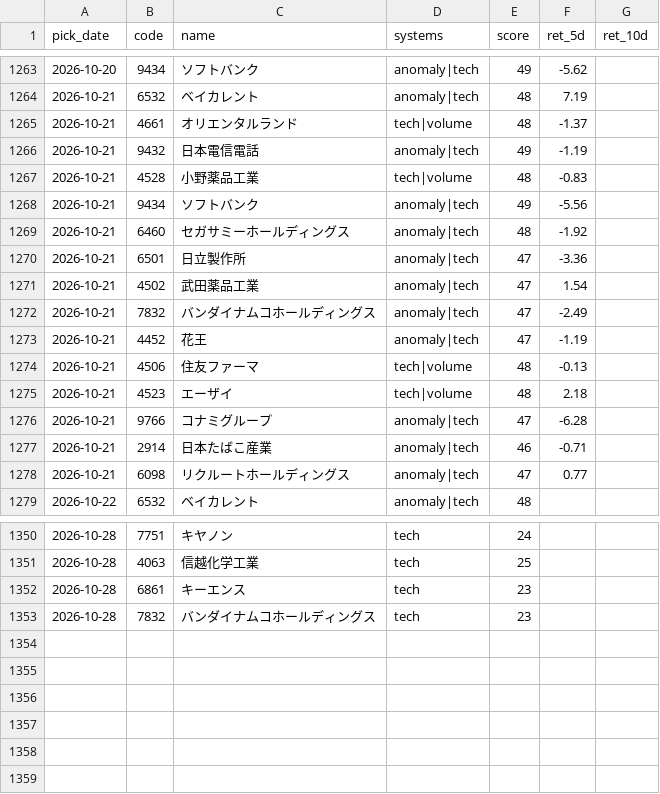
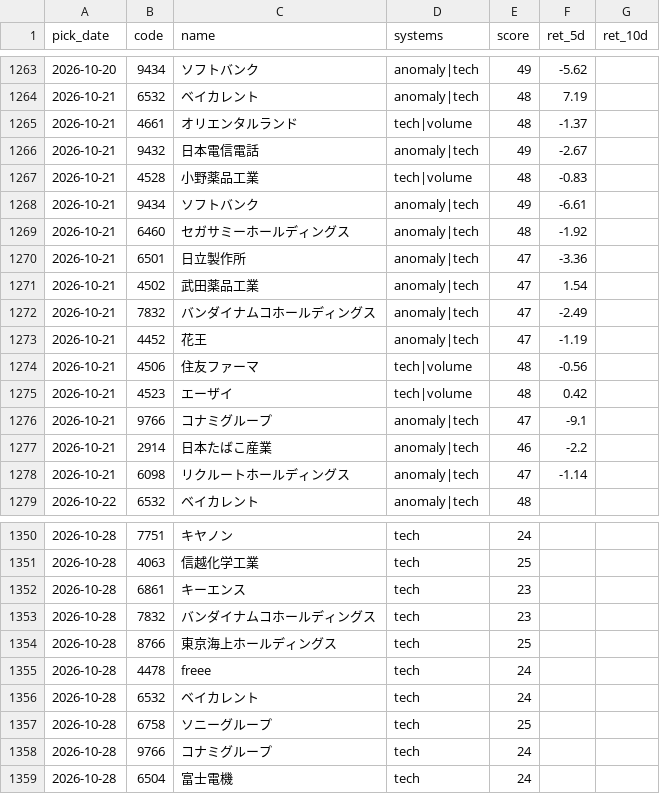
Before and after one commit to Resapan159/Kabu-app, a CSV file: history/results.csv, drawn as a sheet; only a part is shown, gaps mark what is left out; the diff covers the shown part only.

```diff
--- a/history/results.csv
+++ b/history/results.csv
@@ -1265,5 +1265,5 @@ pick_date,code,name,systems,score,ret_5d,ret_10d
 2026-10-21,4661,オリエンタルランド,tech|volume,48,-1.37,
-2026-10-21,9432,日本電信電話,anomaly|tech,49,-1.19,
+2026-10-21,9432,日本電信電話,anomaly|tech,49,-2.67,
 2026-10-21,4528,小野薬品工業,tech|volume,48,-0.83,
-2026-10-21,9434,ソフトバンク,anomaly|tech,49,-5.56,
+2026-10-21,9434,ソフトバンク,anomaly|tech,49,-6.61,
 2026-10-21,6460,セガサミーホールディングス,anomaly|tech,48,-1.92,
@@ -1273,7 +1273,7 @@ pick_date,code,name,systems,score,ret_5d,ret_10d
 2026-10-21,4452,花王,anomaly|tech,47,-1.19,
-2026-10-21,4506,住友ファーマ,tech|volume,48,-0.13,
-2026-10-21,4523,エーザイ,tech|volume,48,2.18,
-2026-10-21,9766,コナミグループ,anomaly|tech,47,-6.28,
-2026-10-21,2914,日本たばこ産業,anomaly|tech,46,-0.71,
-2026-10-21,6098,リクルートホールディングス,anomaly|tech,47,0.77,
+2026-10-21,4506,住友ファーマ,tech|volume,48,-0.56,
+2026-10-21,4523,エーザイ,tech|volume,48,0.42,
+2026-10-21,9766,コナミグループ,anomaly|tech,47,-9.1,
+2026-10-21,2914,日本たばこ産業,anomaly|tech,46,-2.2,
+2026-10-21,6098,リクルートホールディングス,anomaly|tech,47,-1.14,
 2026-10-22,6532,ベイカレント,anomaly|tech,48,,
@@ -1353 +1353,7 @@ pick_date,code,name,systems,score,ret_5d,ret_10d
 2026-10-28,7832,バンダイナムコホールディングス,tech,23,,
+2026-10-28,8766,東京海上ホールディングス,tech,25,,
+2026-10-28,4478,freee,tech,24,,
+2026-10-28,6532,ベイカレント,tech,24,,
+2026-10-28,6758,ソニーグループ,tech,25,,
+2026-10-28,9766,コナミグループ,tech,24,,
+2026-10-28,6504,富士電機,tech,24,,
```
Also changed, not shown: 27 edited cells elsewhere in this file, history/picks.csv, 3 other files.
